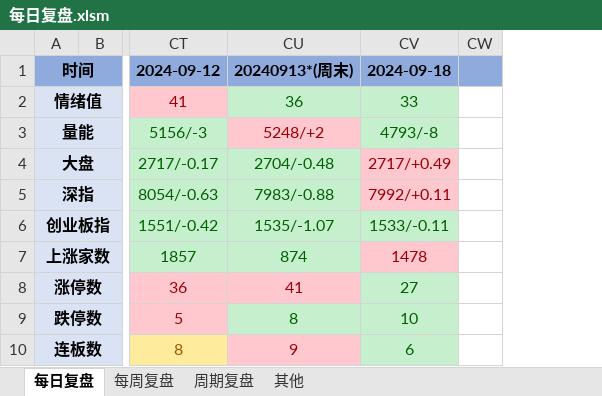
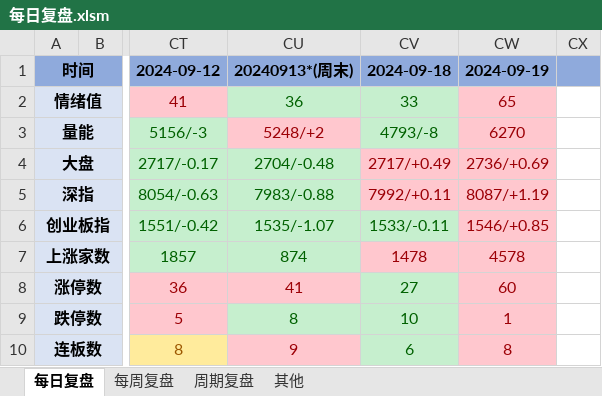
Before and after one commit to Edwin-Xu/edw_n, an Excel workbook: 股票/复盘/每日复盘.xlsm, sheet 每日复盘, drawn as a sheet; only a part is shown, gaps mark what is left out; values as stored, in another font and other column widths than the file's, no borders; removed rows and columns are numbered as before the commit, all else as after; the diff names each change by its address in the sheet, - before the commit and + after, or states it on an @@ line.

Commit message:
Edwin Xu Notes

```diff
--- a/股票/复盘/每日复盘.xlsm (sheet 每日复盘)
+++ b/股票/复盘/每日复盘.xlsm (sheet 每日复盘)
-column CW, empty
+column CW, rows 1-10: 2024-09-19 | 65 | 6270 | 2736/+0.69 | 8087/+1.19 | 1546/+0.85 | 4578 | 60 | 1 | 8
+column CX, empty
```
Also changed, not shown: sheet 周期复盘.
